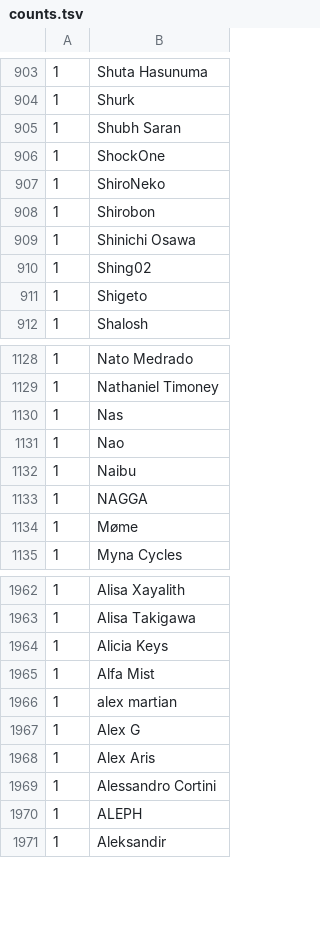
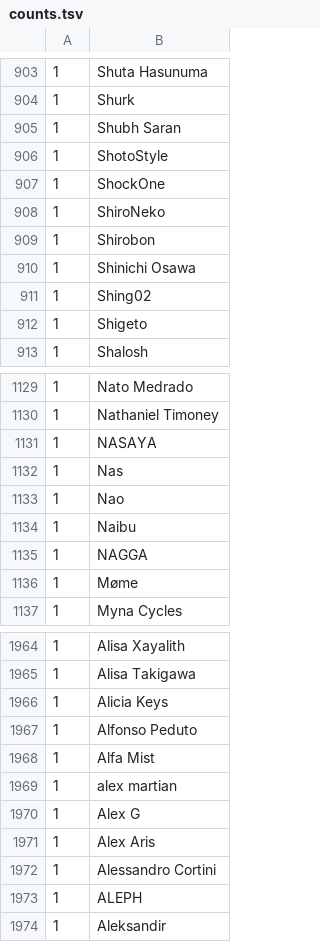
Before and after one commit to gwennlbh/music-library, a TSV file: counts.tsv, drawn as a sheet; only a part is shown, gaps mark what is left out; the diff names each change by its address in the sheet, - before the commit and + after, or states it on an @@ line.

```diff
--- a/counts.tsv
+++ b/counts.tsv
+row 906: 1 | ShotoStyle
+row 1131: 1 | NASAYA
+row 1967: 1 | Alfonso Peduto
```
Also changed, not shown: library.tsv, 2 other files.
